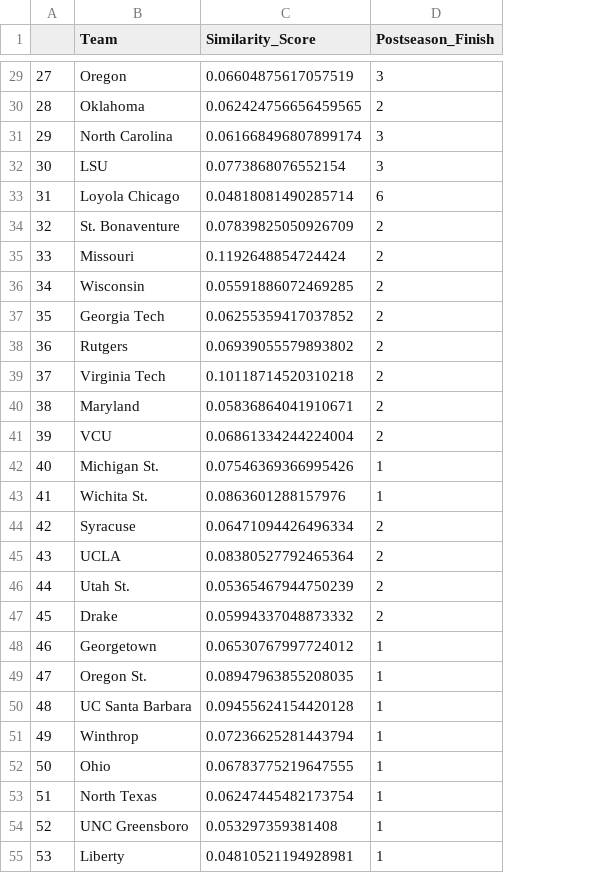
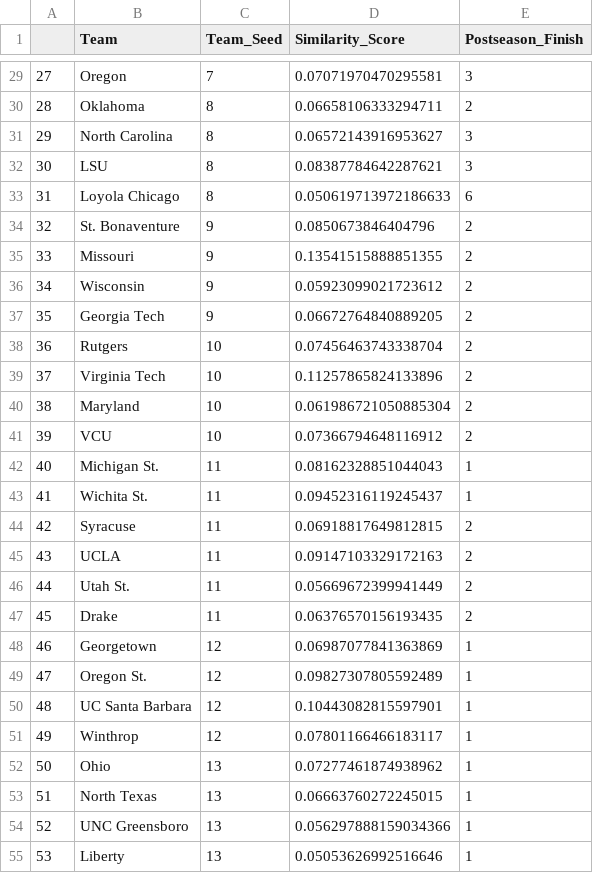
Before and after one commit to Ahila700/College_basketball_analysis, a CSV file: Teams_by_avg_postseason.csv, drawn as a sheet; only a part is shown, gaps mark what is left out; addresses are those after the commit; the diff covers the shown part only; the diff names each change by its address in the sheet, - before the commit and + after, or states it on an @@ line.

Commit message:
slight changes to the code to account for teams seeding for visualizations

```diff
--- a/Teams_by_avg_postseason.csv
+++ b/Teams_by_avg_postseason.csv
+column C (Team_Seed), rows 29-55: 7 | 8 | 8 | 8 | 8 | 9 | 9 | 9 | 9 | 10 | 10 | 10 | 10 | 11 | 11 | 11 | 11 | 11 | 11 | 12 | 12 | 12 | 12 | 13 | 13 | 13 | 13
-D29 (Similarity_Score): 0.06604875617057519
+D29 (Similarity_Score): 0.07071970470295581
-D30 (Similarity_Score): 0.062424756656459565
+D30 (Similarity_Score): 0.06658106333294711
-D31 (Similarity_Score): 0.061668496807899174
+D31 (Similarity_Score): 0.06572143916953627
-D32 (Similarity_Score): 0.0773868076552154
+D32 (Similarity_Score): 0.08387784642287621
-D33 (Similarity_Score): 0.04818081490285714
+D33 (Similarity_Score): 0.050619713972186633
-D34 (Similarity_Score): 0.07839825050926709
+D34 (Similarity_Score): 0.0850673846404796
-D35 (Similarity_Score): 0.1192648854724424
+D35 (Similarity_Score): 0.13541515888851355
-D36 (Similarity_Score): 0.05591886072469285
+D36 (Similarity_Score): 0.05923099021723612
-D37 (Similarity_Score): 0.06255359417037852
+D37 (Similarity_Score): 0.06672764840889205
-D38 (Similarity_Score): 0.06939055579893802
+D38 (Similarity_Score): 0.07456463743338704
-D39 (Similarity_Score): 0.10118714520310218
+D39 (Similarity_Score): 0.11257865824133896
-D40 (Similarity_Score): 0.05836864041910671
+D40 (Similarity_Score): 0.061986721050885304
-D41 (Similarity_Score): 0.06861334244224004
+D41 (Similarity_Score): 0.07366794648116912
-D42 (Similarity_Score): 0.07546369366995426
+D42 (Similarity_Score): 0.08162328851044043
-D43 (Similarity_Score): 0.0863601288157976
+D43 (Similarity_Score): 0.09452316119245437
-D44 (Similarity_Score): 0.06471094426496334
+D44 (Similarity_Score): 0.06918817649812815
-D45 (Similarity_Score): 0.08380527792465364
+D45 (Similarity_Score): 0.09147103329172163
-D46 (Similarity_Score): 0.05365467944750239
+D46 (Similarity_Score): 0.05669672399941449
-D47 (Similarity_Score): 0.05994337048873332
+D47 (Similarity_Score): 0.06376570156193435
-D48 (Similarity_Score): 0.06530767997724012
+D48 (Similarity_Score): 0.06987077841363869
-D49 (Similarity_Score): 0.08947963855208035
+D49 (Similarity_Score): 0.09827307805592489
-D50 (Similarity_Score): 0.09455624154420128
+D50 (Similarity_Score): 0.10443082815597901
-D51 (Similarity_Score): 0.07236625281443794
+D51 (Similarity_Score): 0.07801166466183117
-D52 (Similarity_Score): 0.06783775219647555
+D52 (Similarity_Score): 0.07277461874938962
-D53 (Similarity_Score): 0.06247445482173754
+D53 (Similarity_Score): 0.06663760272245015
-D54 (Similarity_Score): 0.053297359381408
+D54 (Similarity_Score): 0.056297888159034366
-D55 (Similarity_Score): 0.04810521194928981
+D55 (Similarity_Score): 0.05053626992516646
```
Also changed, not shown: 41 edited cells elsewhere in this file, Team_comparison.csv, 2 other files.
